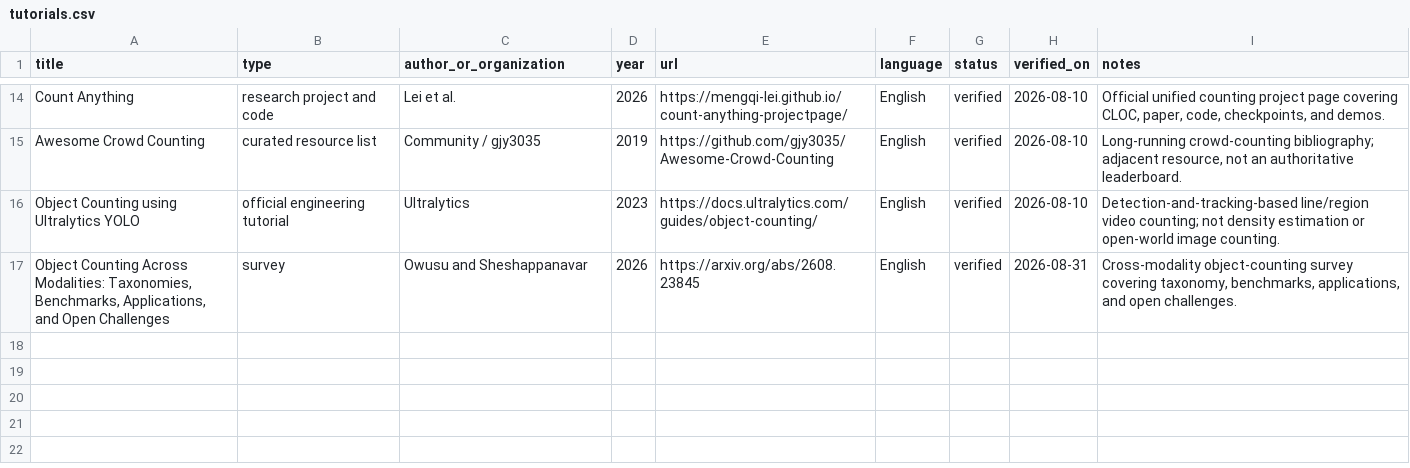
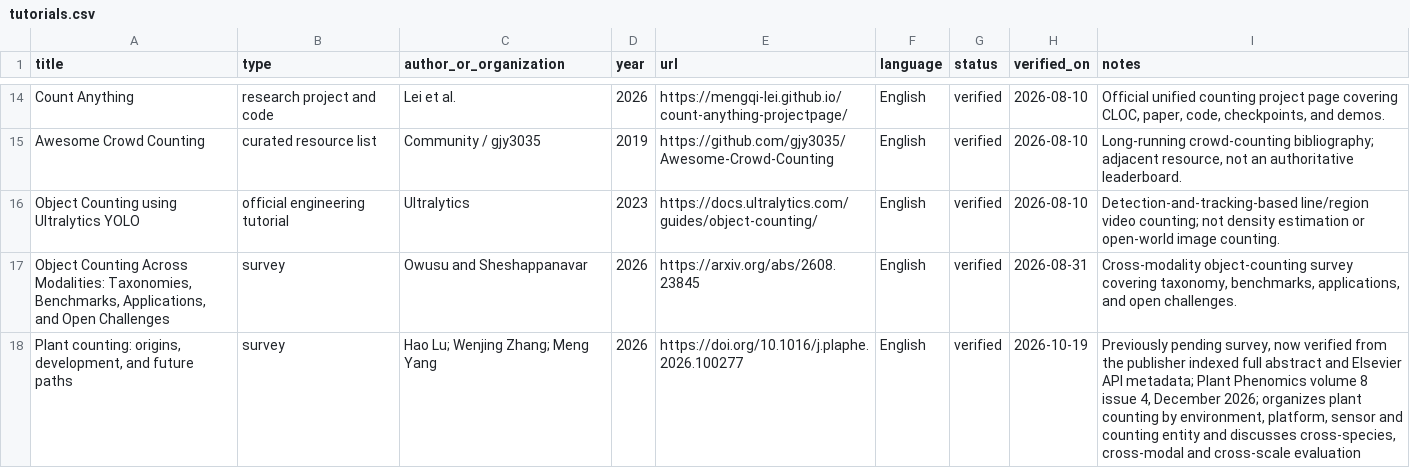
Before and after one commit to Mengqi-Lei/awesome-object-counting, a CSV file: data/tutorials.csv, drawn as a sheet; only a part is shown, gaps mark what is left out; the diff names each change by its address in the sheet, - before the commit and + after, or states it on an @@ line.

```diff
--- a/data/tutorials.csv
+++ b/data/tutorials.csv
+row 18: Plant counting: origins, development, and future paths | survey | Hao Lu; Wenjing Zhang; Meng Yang | 2026 | https://doi.org/10.1016/j.plaphe.2026.100277 | English | verified | 2026-10-19 | Previously pending survey, now verified from the publisher indexed full abstract and Elsevier API metadata; Plant Phenomics volume 8 issue 4, December 2026; organizes plant counting by environment, platform, sensor and counting entity and discusses cross-species, cross-modal and cross-scale evaluation
```
Also changed, not shown: data/papers.csv, 1 other file.
